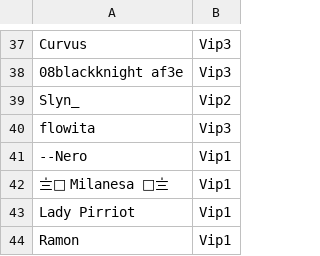
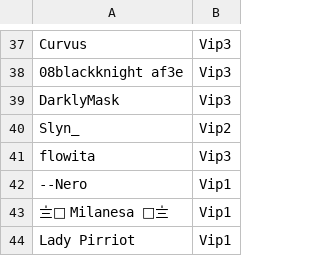
Before and after one commit to ashMeltdown/pegaso, a CSV file: Rangos.csv, drawn as a sheet; only a part is shown, gaps mark what is left out; the shorter side is filled out with more unchanged rows; the diff names each change by its address in the sheet, - before the commit and + after, or states it on an @@ line.

Commit message:
Update Rangos.csv

```diff
--- a/Rangos.csv
+++ b/Rangos.csv
+row 39: DarklyMask | Vip3
```
